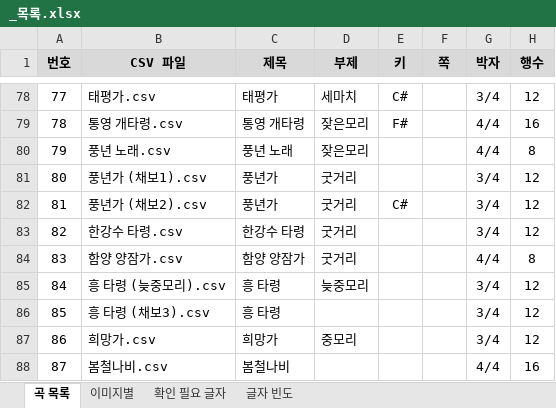
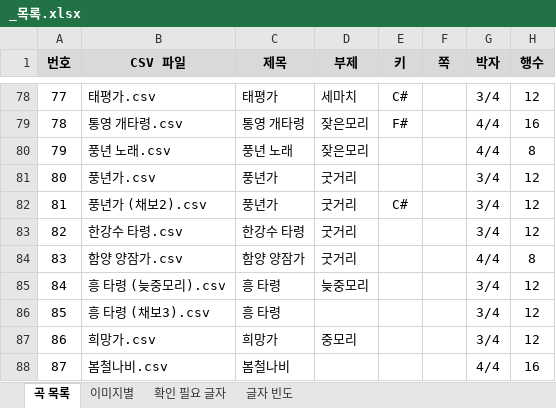
Before and after one commit to lks87454255/jeongganview-asset, an Excel workbook: sheets/민요/검수/_목록.xlsx, sheet 곡 목록, drawn as a sheet; only a part is shown, gaps mark what is left out; values as stored, in another font and other column widths than the file's, no borders; charts and pictures not drawn; the diff names each change by its address in the sheet, - before the commit and + after, or states it on an @@ line.

Commit message:
fix(sheets): 민요 풍년가 (채보1) → 풍년가 이름 변경 + 검수 반영

```diff
--- a/sheets/민요/검수/_목록.xlsx (sheet 곡 목록)
+++ b/sheets/민요/검수/_목록.xlsx (sheet 곡 목록)
-B81 (CSV 파일): 풍년가 (채보1).csv
+B81 (CSV 파일): 풍년가.csv
```
Also changed, not shown: sheet 이미지별, 5 other files.
